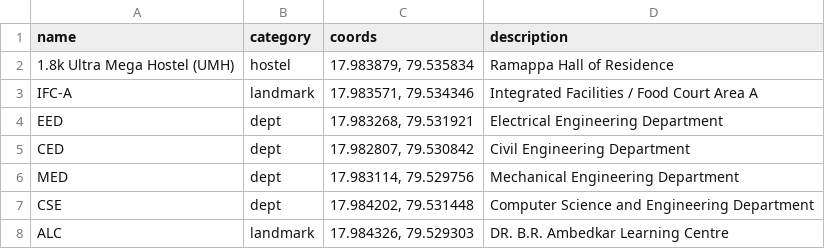
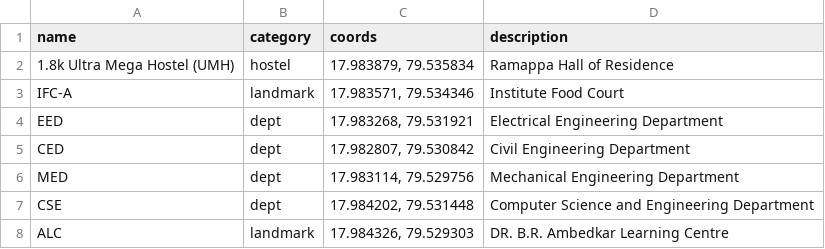
Before and after one commit to nelliganeshreddy3-del/sustainability_club_proj, a CSV file: campus_locations.csv, drawn as a sheet; only a part is shown.

Commit message:
minor description fixes

```diff
--- a/campus_locations.csv
+++ b/campus_locations.csv
@@ -2,3 +2,3 @@ name,category,coords,description
 "1.8k Ultra Mega Hostel (UMH)",hostel,"17.983879, 79.535834",Ramappa Hall of Residence
-IFC-A,landmark,"17.983571, 79.534346",Integrated Facilities / Food Court Area A
+IFC-A,landmark,"17.983571, 79.534346",Institute Food Court
 EED,dept,"17.983268, 79.531921",Electrical Engineering Department
```
Also changed, not shown: 1 other file.
